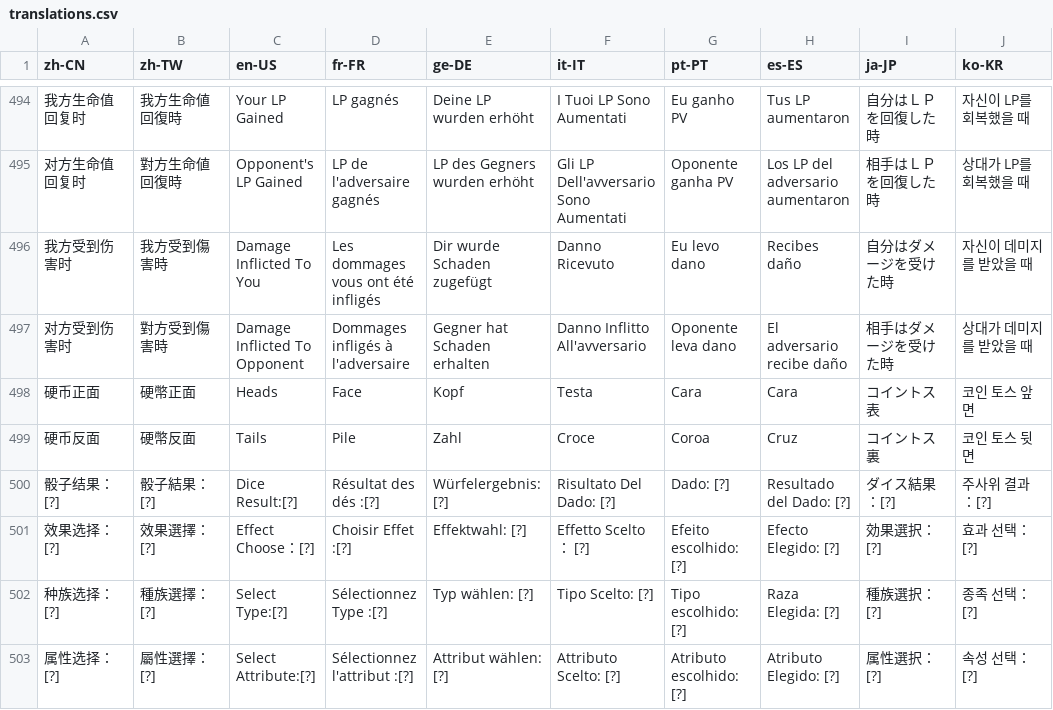
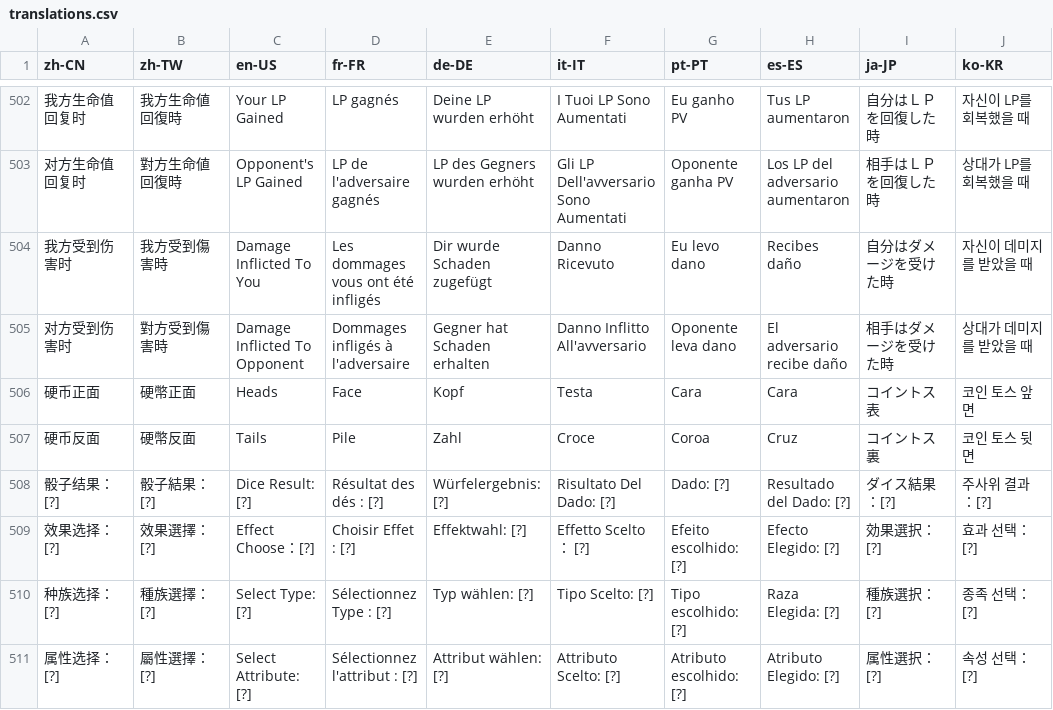
Before and after one commit to Jazzzzzyyyyy/mdpro-jazzyyy, a CSV file: Tools/Translations/translations.csv, drawn as a sheet; only a part is shown, gaps mark what is left out; addresses are those after the commit; the diff covers the shown part only; the diff names each change by its address in the sheet, - before the commit and + after, or states it on an @@ line.

```diff
--- a/Tools/Translations/translations.csv
+++ b/Tools/Translations/translations.csv
-E1: ge-DE
+E1: de-DE
-C508 (en-US): Dice Result:[?]
+C508 (en-US): Dice Result: [?]
-D508 (fr-FR): Résultat des dés :[?]
+D508 (fr-FR): Résultat des dés : [?]
-D509 (fr-FR): Choisir Effet :[?]
+D509 (fr-FR): Choisir Effet : [?]
-C510 (en-US): Select Type:[?]
+C510 (en-US): Select Type: [?]
-D510 (fr-FR): Sélectionnez Type :[?]
+D510 (fr-FR): Sélectionnez Type : [?]
-C511 (en-US): Select Attribute:[?]
+C511 (en-US): Select Attribute: [?]
-D511 (fr-FR): Sélectionnez l'attribut :[?]
+D511 (fr-FR): Sélectionnez l'attribut : [?]
```
Also changed, not shown: 10 added rows and 47 edited cells elsewhere in this file, 23 other files.
